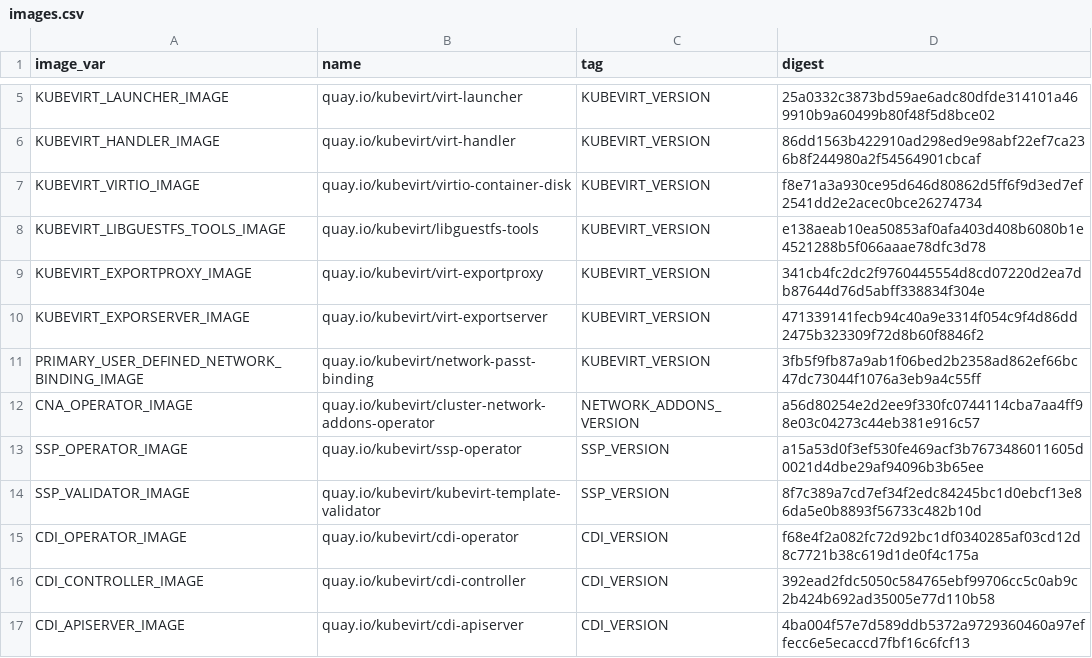
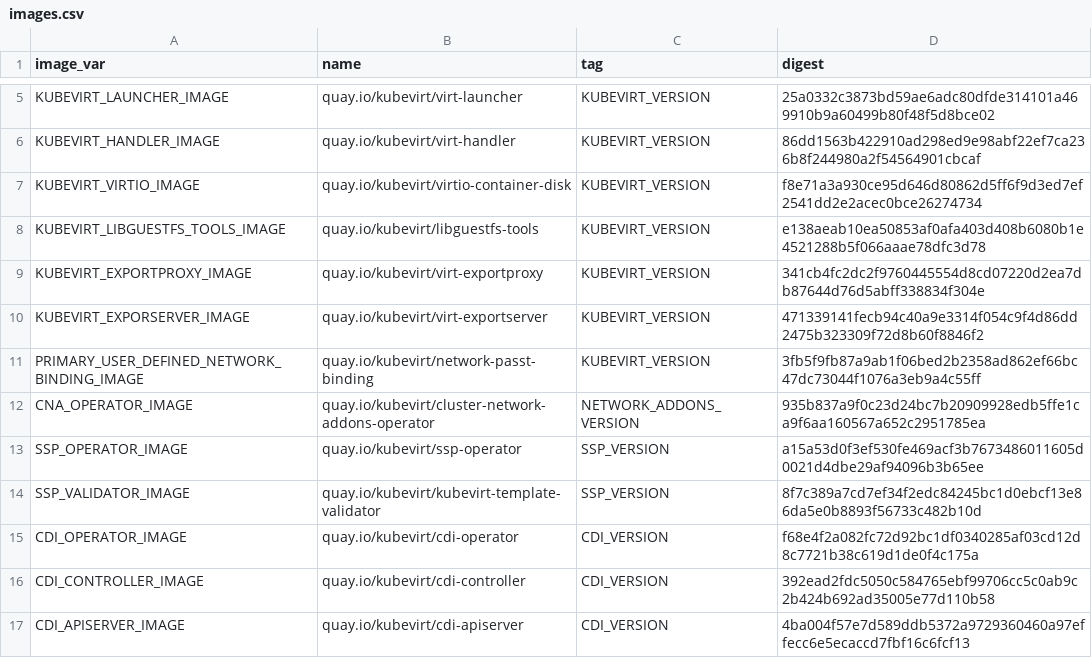
Before and after one commit to kubevirt/kubevirt, a CSV file: deploy/images.csv, drawn as a sheet; only a part is shown, gaps mark what is left out.

```diff
--- a/deploy/images.csv
+++ b/deploy/images.csv
@@ -11,3 +11,3 @@ KUBEVIRT_EXPORSERVER_IMAGE,quay.io/kubevirt/virt-exportserver,KUBEVIRT_VERSION,4
 PRIMARY_USER_DEFINED_NETWORK_BINDING_IMAGE,quay.io/kubevirt/network-passt-binding,KUBEVIRT_VERSION,3fb5f9fb87a9ab1f06bed2b2358ad862ef66bc47dc73044f1076a3eb9a4c55ff
-CNA_OPERATOR_IMAGE,quay.io/kubevirt/cluster-network-addons-operator,NETWORK_ADDONS_VERSION,a56d80254e2d2ee9f330fc0744114cba7aa4ff98e03c04273c44eb381e916c57
+CNA_OPERATOR_IMAGE,quay.io/kubevirt/cluster-network-addons-operator,NETWORK_ADDONS_VERSION,935b837a9f0c23d24bc7b20909928edb5ffe1ca9f6aa160567a652c2951785ea
 SSP_OPERATOR_IMAGE,quay.io/kubevirt/ssp-operator,SSP_VERSION,a15a53d0f3ef530fe469acf3b7673486011605d0021d4dbe29af94096b3b65ee
```
Also changed, not shown: 8 other files.
